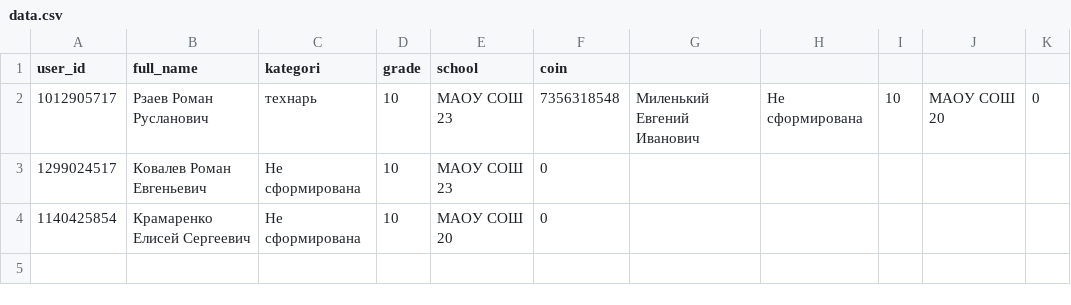
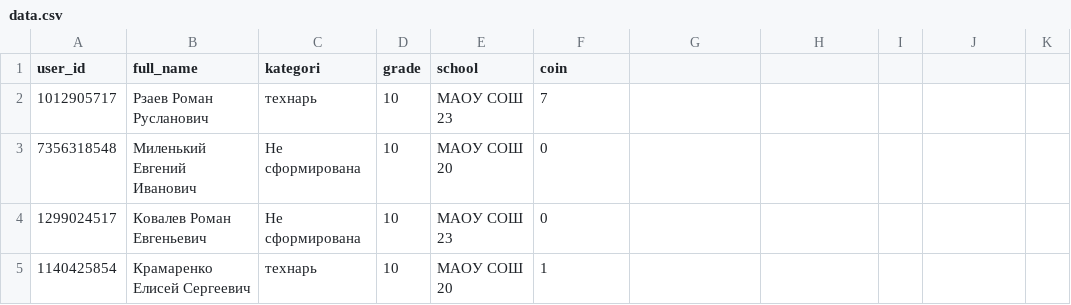
Before and after one commit to vkkasher/500-schoolchildren, a CSV file: data.csv, drawn as a sheet.

Commit message:
Update file via script

```diff
--- a/data.csv
+++ b/data.csv
@@ -1,4 +1,5 @@
 user_id,full_name,kategori,grade,school,coin
-1012905717,Рзаев Роман Русланович,технарь,10,МАОУ СОШ 23,7356318548,Миленький Евгений Иванович,Не сформирована,10,МАОУ СОШ 20,0
+1012905717,Рзаев Роман Русланович,технарь,10,МАОУ СОШ 23,7
+7356318548,Миленький Евгений Иванович,Не сформирована,10,МАОУ СОШ 20,0
 1299024517,Ковалев Роман Евгеньевич,Не сформирована,10,МАОУ СОШ 23,0
-1140425854,Крамаренко Елисей Сергеевич,Не сформирована,10,МАОУ СОШ 20,0
+1140425854,Крамаренко Елисей Сергеевич,технарь,10,МАОУ СОШ 20,1
```
